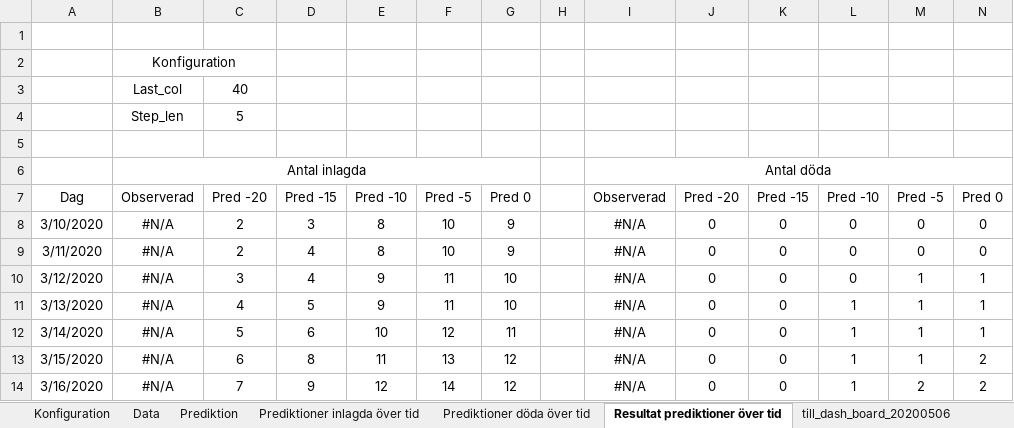
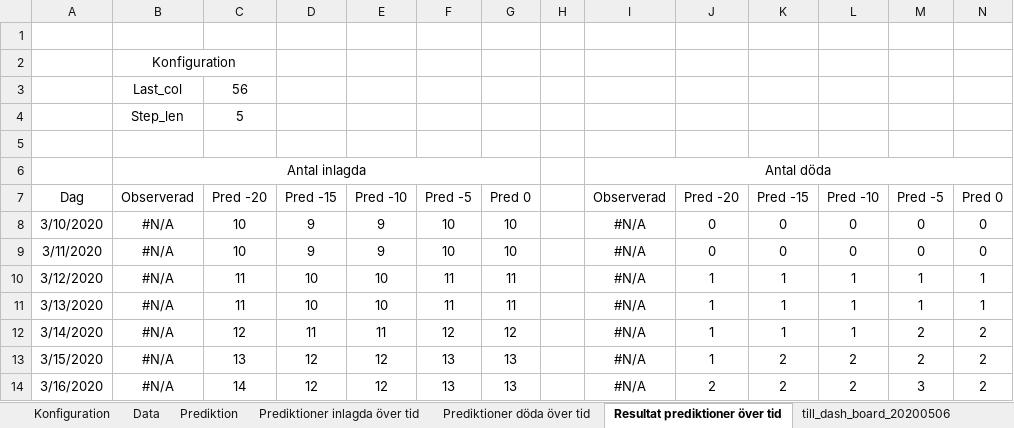
Before and after one commit to LarsAstrom/CoronaPrediction, an Excel workbook: excel_ark/simulation.xlsx, sheet Resultat prediktioner över tid, drawn as a sheet; only a part is shown; values as stored, in another font and other column widths than the file's, no borders; charts and pictures not drawn; the diff covers the shown part only; the diff names each change by its address in the sheet, - before the commit and + after, or states it on an @@ line.

```diff
--- a/excel_ark/simulation.xlsx (sheet Resultat prediktioner över tid)
+++ b/excel_ark/simulation.xlsx (sheet Resultat prediktioner över tid)
-C3: 40
+C3: 56
-C8:C9: 2
+C8:C9: 10
-D8: 3
+D8: 9
-E8:E9: 8
+E8:E9: 9
-G8:G9: 9
+G8:G9: 10
-D9: 4
+D9: 9
-C10: 3
+C10: 11
-D10: 4
+D10: 10
-E10:E11: 9
+E10:E11: 10
-G10:G11: 10
+G10:G11: 11
-J10:J13: 0
+J10:J13: 1
-K10:K12: 0
+K10:K12: 1
-L10: 0
+L10: 1
-C11: 4
+C11: 11
-D11: 5
+D11: 10
-C12: 5
+C12: 12
-D12: 6
+D12: 11
-E12: 10
+E12: 11
-G12: 11
+G12: 12
-M12:M13: 1
+M12:M13: 2
-N12: 1
+N12: 2
-C13: 6
+C13: 13
-D13: 8
+D13: 12
-E13: 11
+E13: 12
-G13:G14: 12
+G13:G14: 13
-K13:K14: 0
+K13:K14: 2
-L13:L14: 1
+L13:L14: 2
-C14: 7
+C14: 14
-D14: 9
+D14: 12
-F14: 14
+F14: 13
-J14: 0
+J14: 2
-M14: 2
+M14: 3
```
Also changed, not shown: 1205 edited cells elsewhere in this sheet, sheet Prediktioner döda över tid, sheet Prediktioner inlagda över tid, sheet Prediktion, sheet till_dash_board_20200506, sheet Data, sheet Konfiguration, charts or pictures, 13 other files.
